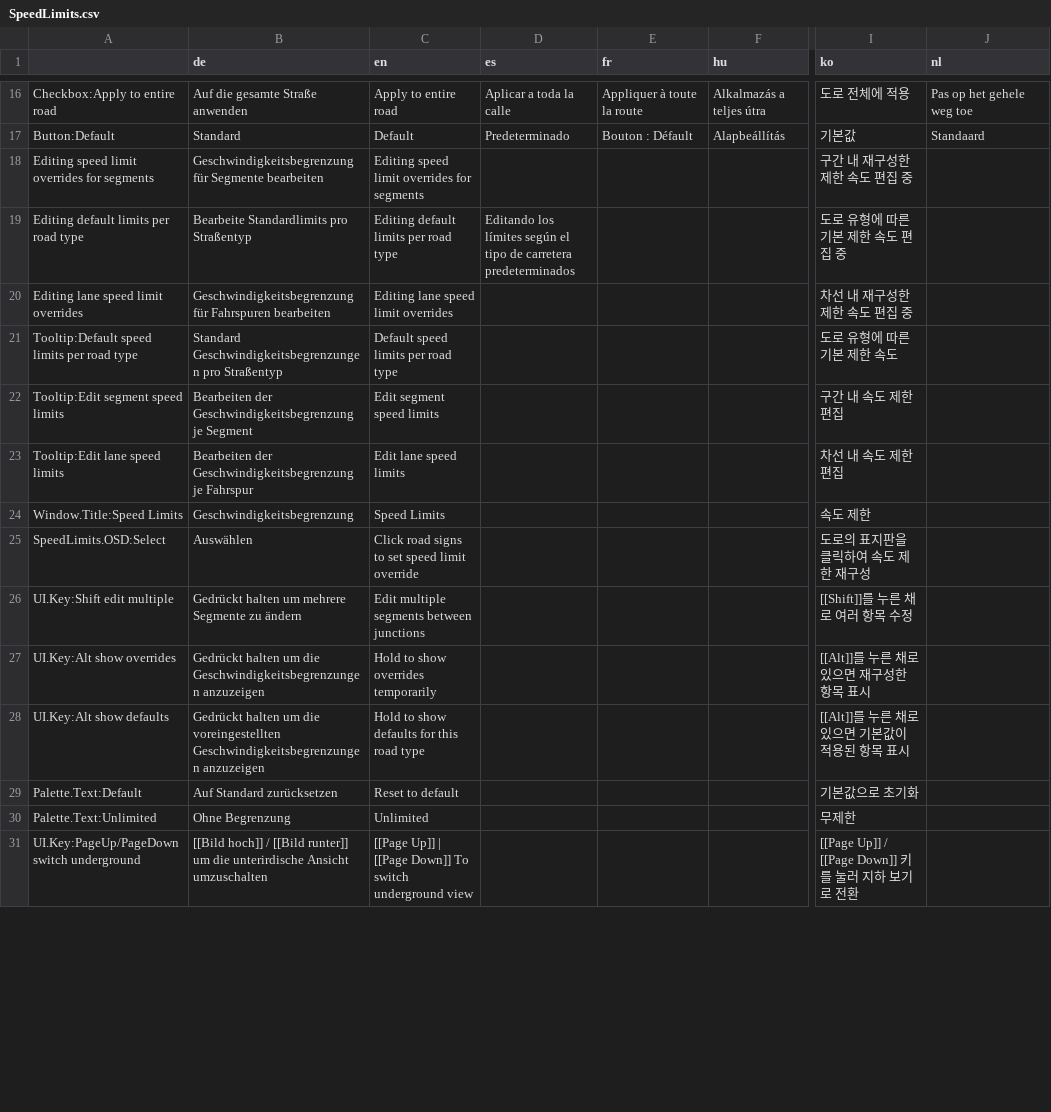
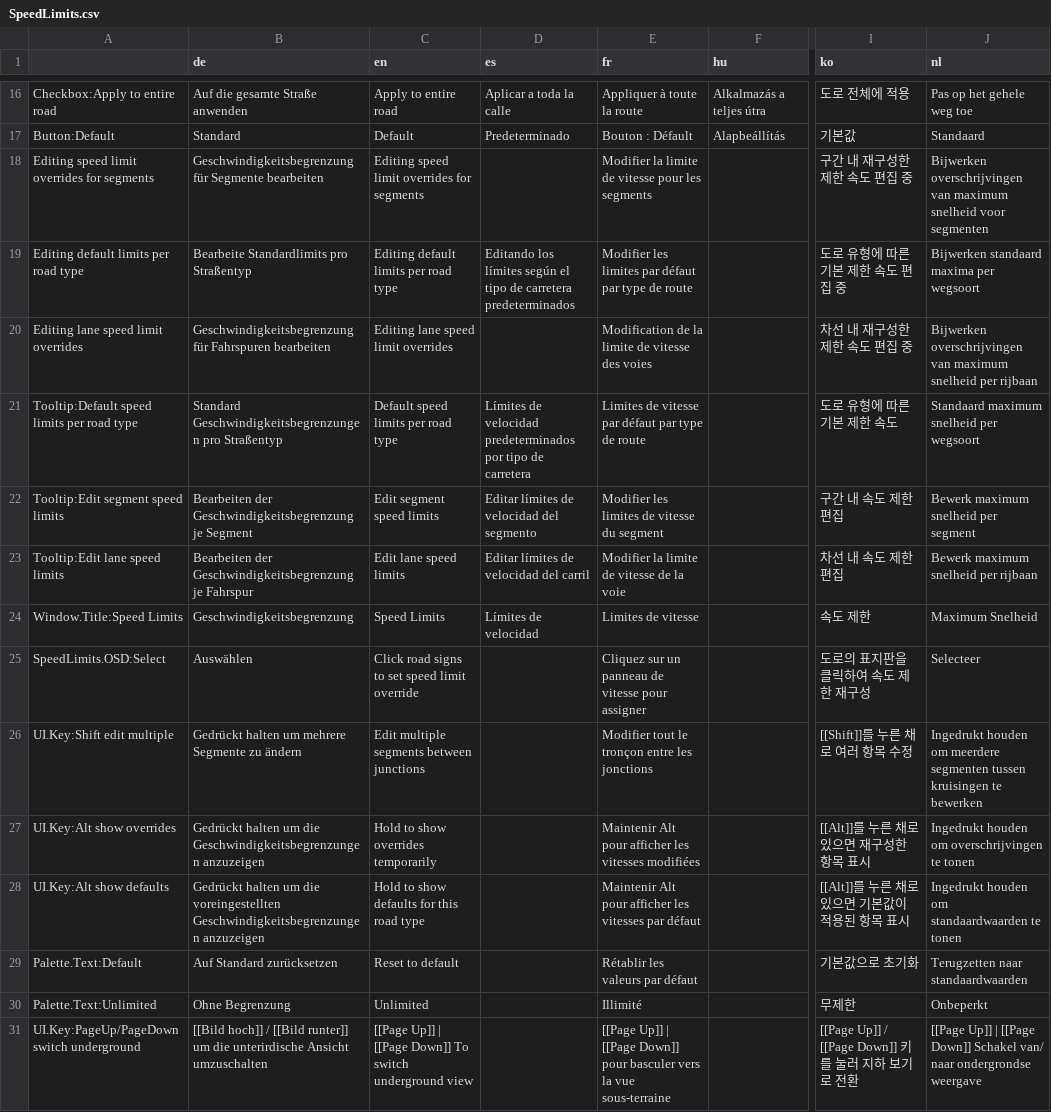
Before and after one commit to CitiesSkylinesMods/TMPE, a CSV file: TLM/TLM/Resources/Translations/SpeedLimits.csv, drawn as a sheet; only a part is shown, gaps mark what is left out; the diff covers the shown part only; the diff names each change by its address in the sheet, - before the commit and + after, or states it on an @@ line.

Commit message:
Update translations

```diff
--- a/TLM/TLM/Resources/Translations/SpeedLimits.csv
+++ b/TLM/TLM/Resources/Translations/SpeedLimits.csv
-E18 (fr): (empty)
+E18 (fr): Modifier la limite de vitesse pour les segments
-J18 (nl): (empty)
+J18 (nl): Bijwerken overschrijvingen van maximum snelheid voor segmenten
-E19 (fr): (empty)
+E19 (fr): Modifier les limites par défaut par type de route
-J19 (nl): (empty)
+J19 (nl): Bijwerken standaard maxima per wegsoort
-E20 (fr): (empty)
+E20 (fr): Modification de la limite de vitesse des voies
-J20 (nl): (empty)
+J20 (nl): Bijwerken overschrijvingen van maximum snelheid per rijbaan
-D21 (es): (empty)
+D21 (es): Límites de velocidad predeterminados por tipo de carretera
-E21 (fr): (empty)
+E21 (fr): Limites de vitesse par défaut par type de route
-J21 (nl): (empty)
+J21 (nl): Standaard maximum snelheid per wegsoort
-D22 (es): (empty)
+D22 (es): Editar límites de velocidad del segmento
-E22 (fr): (empty)
+E22 (fr): Modifier les limites de vitesse du segment
-J22 (nl): (empty)
+J22 (nl): Bewerk maximum snelheid per segment
-D23 (es): (empty)
+D23 (es): Editar límites de velocidad del carril
-E23 (fr): (empty)
+E23 (fr): Modifier la limite de vitesse de la voie
-J23 (nl): (empty)
+J23 (nl): Bewerk maximum snelheid per rijbaan
-D24 (es): (empty)
+D24 (es): Límites de velocidad
-E24 (fr): (empty)
+E24 (fr): Limites de vitesse
-J24 (nl): (empty)
+J24 (nl): Maximum Snelheid
-E25 (fr): (empty)
+E25 (fr): Cliquez sur un panneau de vitesse pour assigner
-J25 (nl): (empty)
+J25 (nl): Selecteer
-E26 (fr): (empty)
+E26 (fr): Modifier tout le tronçon entre les jonctions
-J26 (nl): (empty)
+J26 (nl): Ingedrukt houden om meerdere segmenten tussen kruisingen te bewerken
-E27 (fr): (empty)
+E27 (fr): Maintenir Alt pour afficher les vitesses modifiées
-J27 (nl): (empty)
+J27 (nl): Ingedrukt houden om overschrijvingen te tonen
-E28 (fr): (empty)
+E28 (fr): Maintenir Alt pour afficher les vitesses par défaut
-J28 (nl): (empty)
+J28 (nl): Ingedrukt houden om standaardwaarden te tonen
-E29 (fr): (empty)
+E29 (fr): Rétablir les valeurs par défaut
-J29 (nl): (empty)
+J29 (nl): Terugzetten naar standaardwaarden
-E30 (fr): (empty)
+E30 (fr): Illimité
-J30 (nl): (empty)
+J30 (nl): Onbeperkt
-E31 (fr): (empty)
+E31 (fr): [[Page Up]] | [[Page Down]] pour basculer vers la vue sous-terraine
-J31 (nl): (empty)
+J31 (nl): [[Page Up]] | [[Page Down]] Schakel van/ naar ondergrondse weergave
```
Also changed, not shown: 55 edited cells elsewhere in this file, TLM/TLM/Resources/Translations/Options.csv, TLM/TLM/Resources/Translations/TrafficLights.csv.
